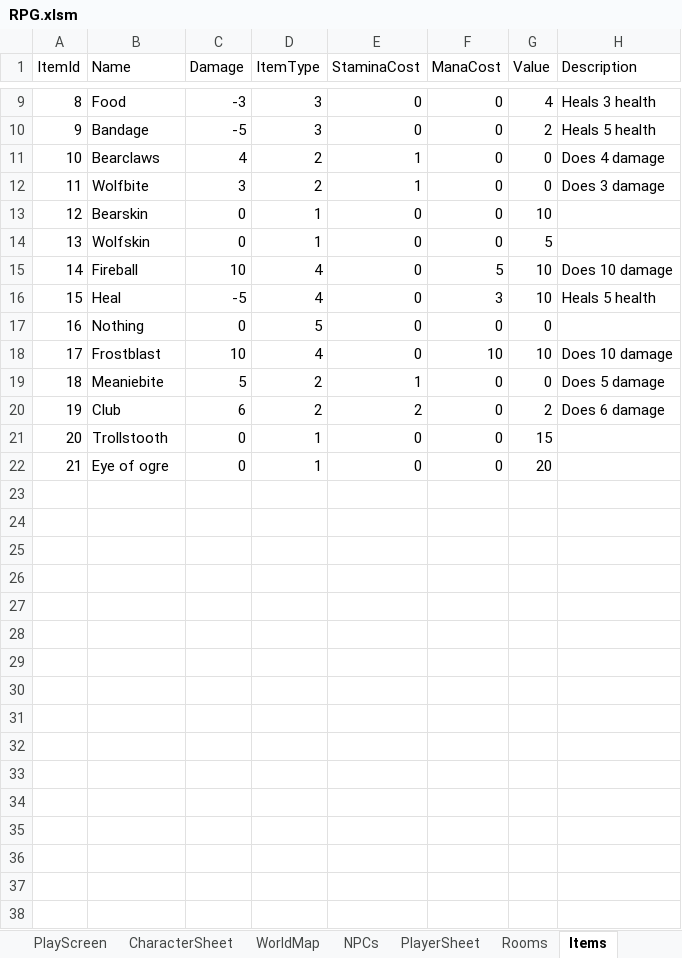
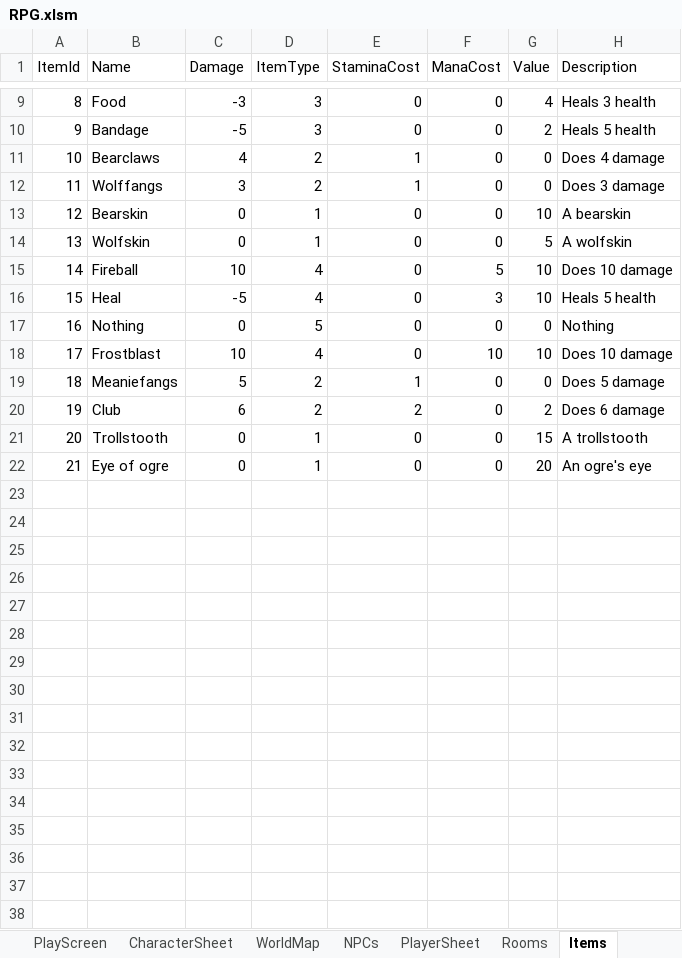
Before and after one commit to GezmoP/XL-RPG, an Excel workbook: RPG.xlsm, sheet Items, drawn as a sheet; only a part is shown, gaps mark what is left out; values as stored, in another font and other column widths than the file's, no borders; the diff covers the shown part only; the diff names each change by its address in the sheet, - before the commit and + after, or states it on an @@ line.

```diff
--- a/RPG.xlsm (sheet Items)
+++ b/RPG.xlsm (sheet Items)
-B12 (Name): Wolfbite
+B12 (Name): Wolffangs
-H13 (Description): (empty)
+H13 (Description): A bearskin
-H14 (Description): (empty)
+H14 (Description): A wolfskin
-H17 (Description): (empty)
+H17 (Description): Nothing
-B19 (Name): Meaniebite
+B19 (Name): Meaniefangs
-H21 (Description): (empty)
+H21 (Description): A trollstooth
-H22 (Description): (empty)
+H22 (Description): An ogre's eye
-row 23: (empty)
-row 24: (empty)
-row 25: (empty)
-row 26: (empty)
-row 27: (empty)
-row 28: (empty)
-row 29: (empty)
-row 30: (empty)
-row 31: (empty)
-row 32: (empty)
-row 33: (empty)
-row 34: (empty)
-row 35: (empty)
-row 36: (empty)
-row 37: (empty)
-row 38: (empty)
```
Also changed, not shown: 27 removed rows elsewhere in this sheet, sheet Log, sheet PlayScreen, sheet NPCs, sheet CharacterSheet.
